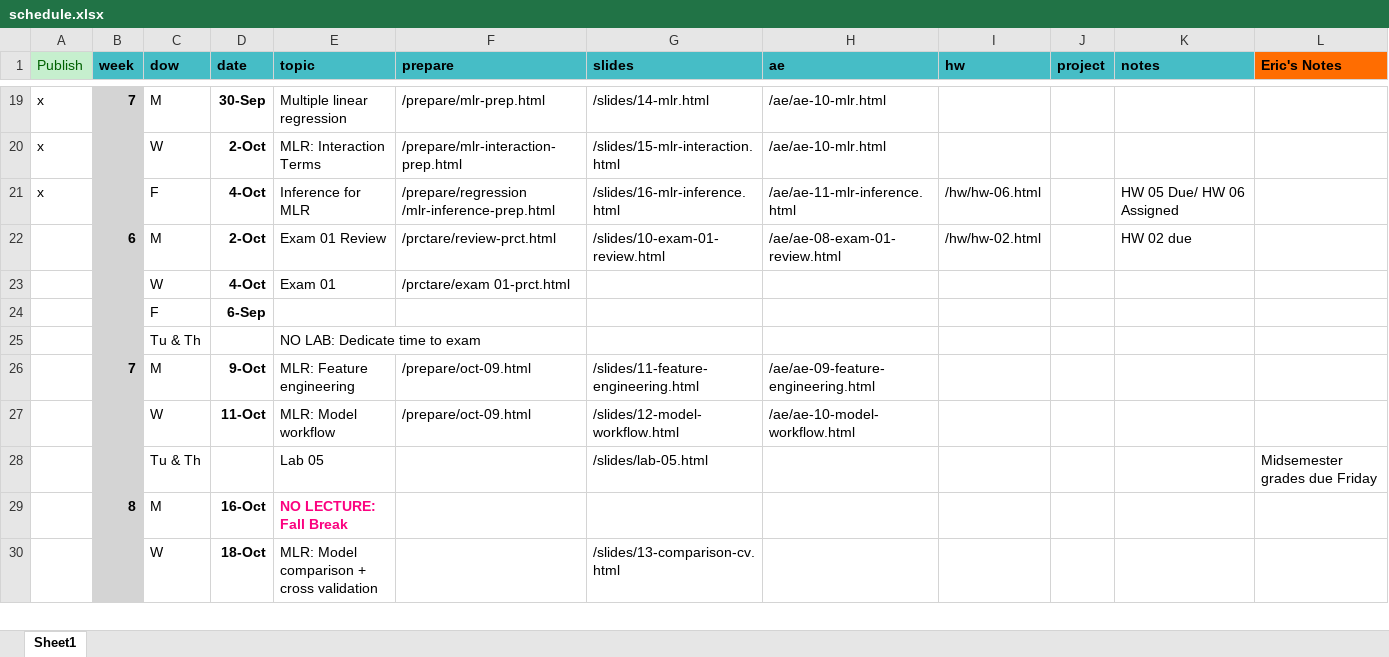
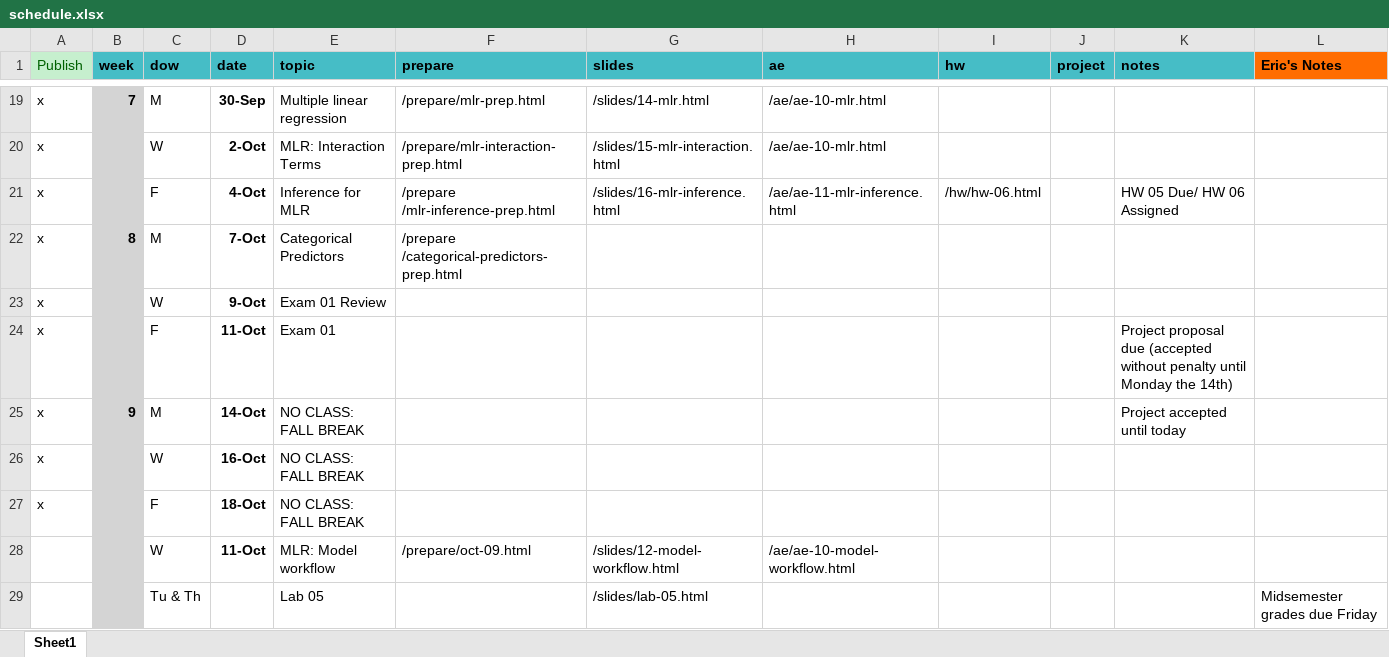
Before and after one commit to EricFriedlander/MATH212FA24, an Excel workbook: schedule.xlsx, sheet Sheet1, drawn as a sheet; only a part is shown, gaps mark what is left out; the shorter side is filled out with more unchanged rows; values as stored, in another font and other column widths than the file's, no borders; removed rows and columns are numbered as before the commit, all else as after; the diff names each change by its address in the sheet, - before the commit and + after, or states it on an @@ line.

Commit message:
Updated schedule

```diff
--- a/schedule.xlsx (sheet Sheet1)
+++ b/schedule.xlsx (sheet Sheet1)
-F21 (prepare): /prepare/regression /mlr-inference-prep.html
+F21 (prepare): /prepare /mlr-inference-prep.html
-row 22:  | 6 | M | 2-Oct | Exam 01 Review | /prctare/review-prct.html | /slides/10-exam-01-review.html | /ae/ae-08-exam-01-review.html | /hw/hw-02.html |  | HW 02 due
-row 23:  |  | W | 4-Oct | Exam 01 | /prctare/exam 01-prct.html
-row 24:  |  | F | 6-Sep
-row 25:  |  | Tu & Th |  | NO LAB: Dedicate time to exam
-row 26:  | 7 | M | 9-Oct | MLR: Feature engineering | /prepare/oct-09.html | /slides/11-feature-engineering.html | /ae/ae-09-feature-engineering.html
+row 22: x | 8 | M | 7-Oct | Categorical Predictors | /prepare /categorical-predictors-prep.html
+row 23: x |  | W | 9-Oct | Exam 01 Review
+row 24: x |  | F | 11-Oct | Exam 01 |  |  |  |  |  | Project proposal due (accepted without penalty until Monday the 14th)
+row 25: x | 9 | M | 14-Oct | NO CLASS: FALL BREAK |  |  |  |  |  | Project accepted until today
+row 26: x |  | W | 16-Oct | NO CLASS: FALL BREAK
+row 27: x |  | F | 18-Oct | NO CLASS: FALL BREAK
```
Also changed, not shown: 19 other files.
